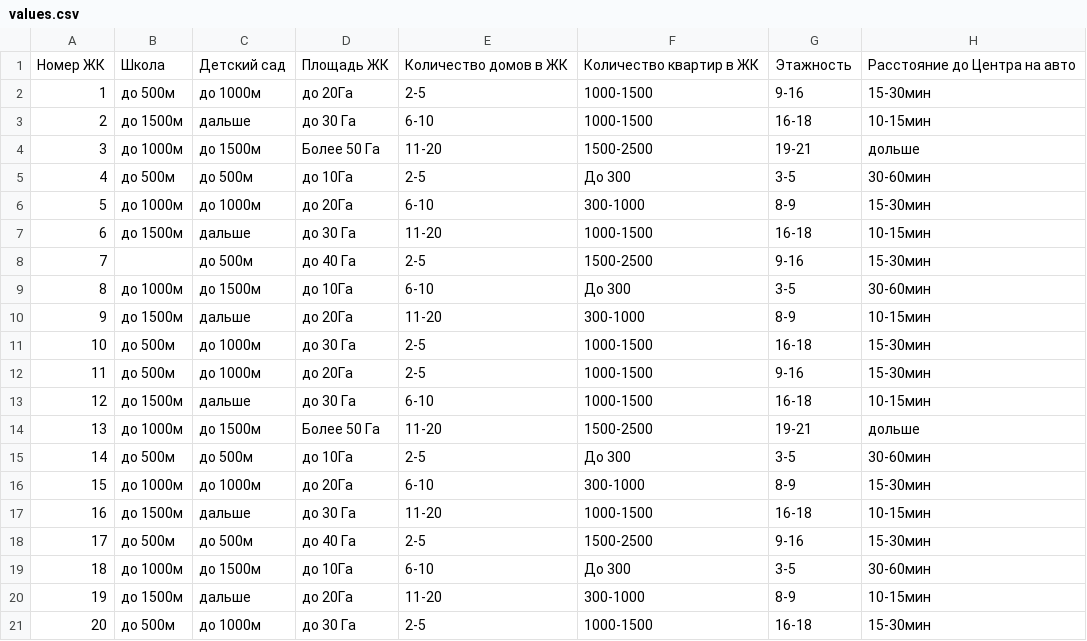
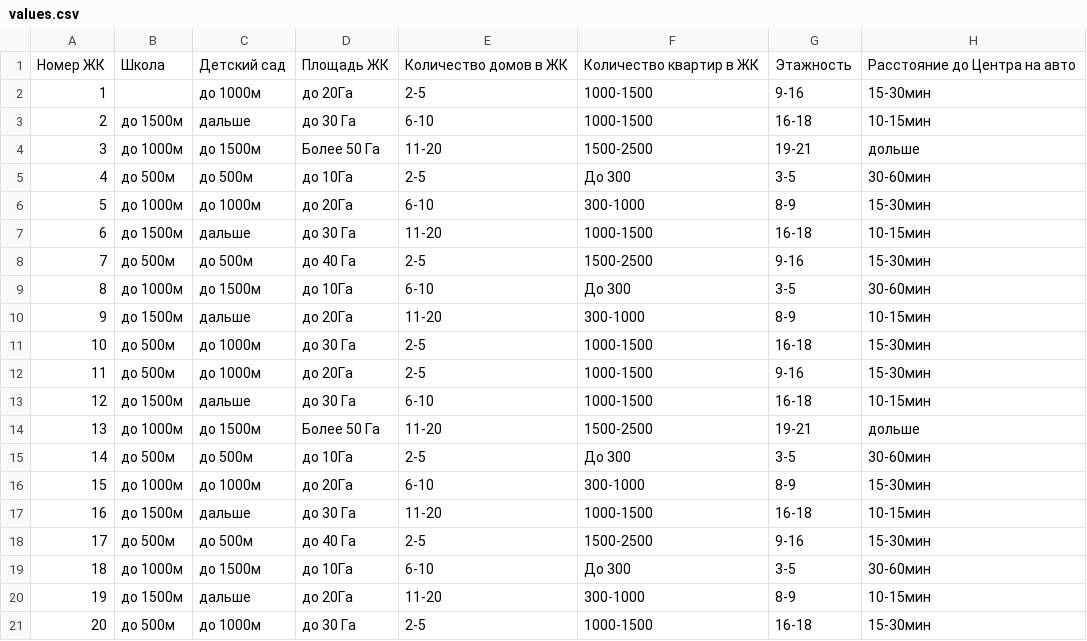
Before and after one commit to Rulees/gitopsv2, a CSV file: projects/home_serverless/home_serverless/frontend/public/data/values.csv, drawn as a sheet; only a part is shown; the diff names each change by its address in the sheet, - before the commit and + after, or states it on an @@ line.

```diff
--- a/projects/home_serverless/home_serverless/frontend/public/data/values.csv
+++ b/projects/home_serverless/home_serverless/frontend/public/data/values.csv
-B2: до 500м
+B2: (empty)
-B8: (empty)
+B8: до 500м
```
Also changed, not shown: 5 other files.
